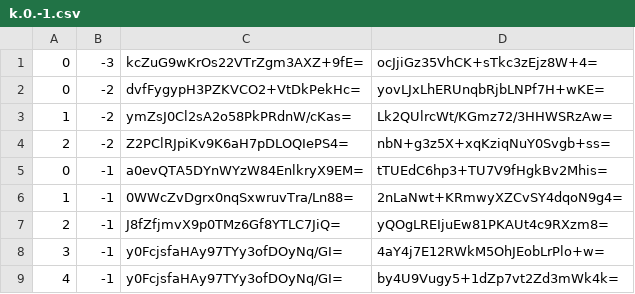
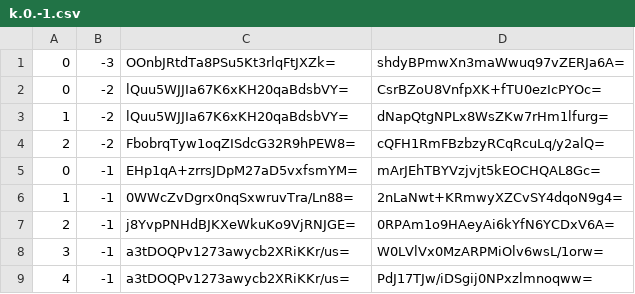
Before and after one commit to counterfitninja/chilled-nether, a CSV file: tiles/zoom.-2/metadata/k.0.-1.csv, drawn as a sheet.

```diff
--- a/tiles/zoom.-2/metadata/k.0.-1.csv
+++ b/tiles/zoom.-2/metadata/k.0.-1.csv
@@ -1,9 +1,9 @@
-0,-3,kcZuG9wKrOs22VTrZgm3AXZ+9fE=,ocJjiGz35VhCK+sTkc3zEjz8W+4=
-0,-2,dvfFygypH3PZKVCO2+VtDkPekHc=,yovLJxLhERUnqbRjbLNPf7H+wKE=
-1,-2,ymZsJ0Cl2sA2o58PkPRdnW/cKas=,Lk2QUlrcWt/KGmz72/3HHWSRzAw=
-2,-2,Z2PClRJpiKv9K6aH7pDLOQIePS4=,nbN+g3z5X+xqKziqNuY0Svgb+ss=
-0,-1,a0evQTA5DYnWYzW84EnlkryX9EM=,tTUEdC6hp3+TU7V9fHgkBv2Mhis=
+0,-3,OOnbJRtdTa8PSu5Kt3rlqFtJXZk=,shdyBPmwXn3maWwuq97vZERJa6A=
+0,-2,lQuu5WJJIa67K6xKH20qaBdsbVY=,CsrBZoU8VnfpXK+fTU0ezIcPYOc=
+1,-2,lQuu5WJJIa67K6xKH20qaBdsbVY=,dNapQtgNPLx8WsZKw7rHm1lfurg=
+2,-2,FbobrqTyw1oqZISdcG32R9hPEW8=,cQFH1RmFBzbzyRCqRcuLq/y2alQ=
+0,-1,EHp1qA+zrrsJDpM27aD5vxfsmYM=,mArJEhTBYVzjvjt5kEOCHQAL8Gc=
 1,-1,0WWcZvDgrx0nqSxwruvTra/Ln88=,2nLaNwt+KRmwyXZCvSY4dqoN9g4=
-2,-1,J8fZfjmvX9p0TMz6Gf8YTLC7JiQ=,yQOgLREIjuEw81PKAUt4c9RXzm8=
-3,-1,y0FcjsfaHAy97TYy3ofDOyNq/GI=,4aY4j7E12RWkM5OhJEobLrPlo+w=
-4,-1,y0FcjsfaHAy97TYy3ofDOyNq/GI=,by4U9Vugy5+1dZp7vt2Zd3mWk4k=
+2,-1,j8YvpPNHdBJKXeWkuKo9VjRNJGE=,0RPAm1o9HAeyAi6kYfN6YCDxV6A=
+3,-1,a3tDOQPv1273awycb2XRiKKr/us=,W0LVlVx0MzARPMiOlv6wsL/1orw=
+4,-1,a3tDOQPv1273awycb2XRiKKr/us=,PdJ17TJw/iDSgij0NPxzlmnoqww=
```
Also changed, not shown: tiles/zoom.-1/metadata/k.0.-1.csv, tiles/zoom.-3/metadata/k.0.-1.csv, 1 other file.
